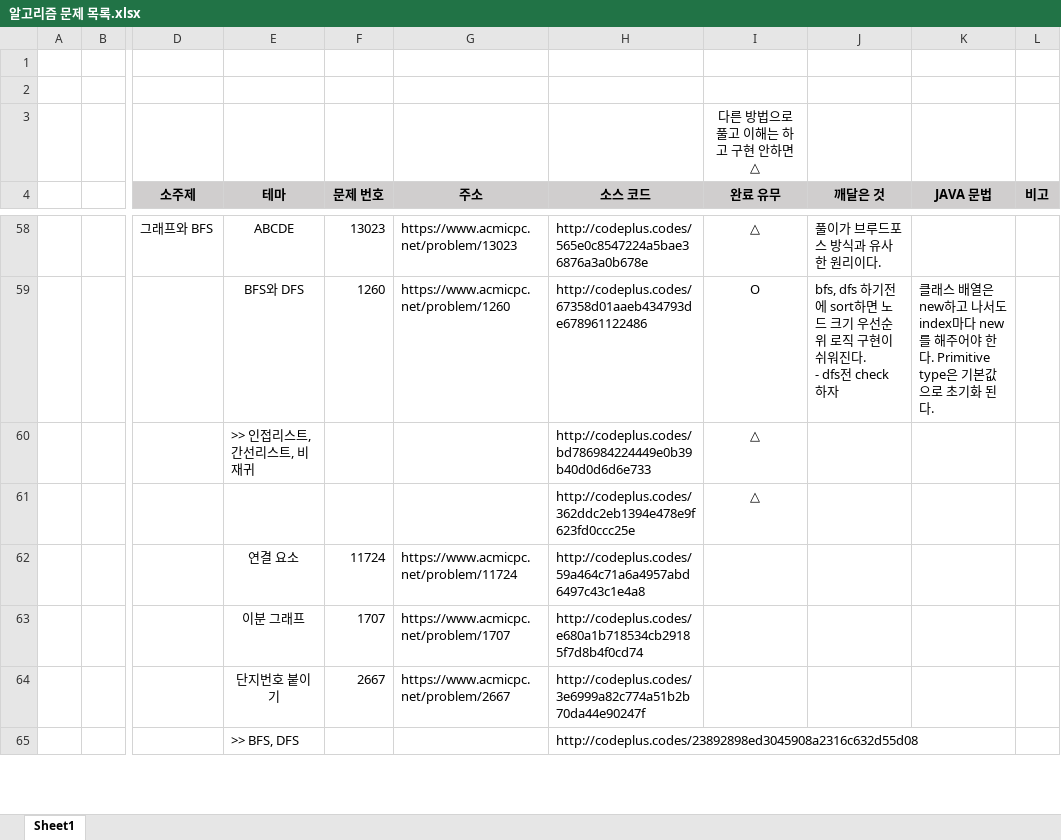
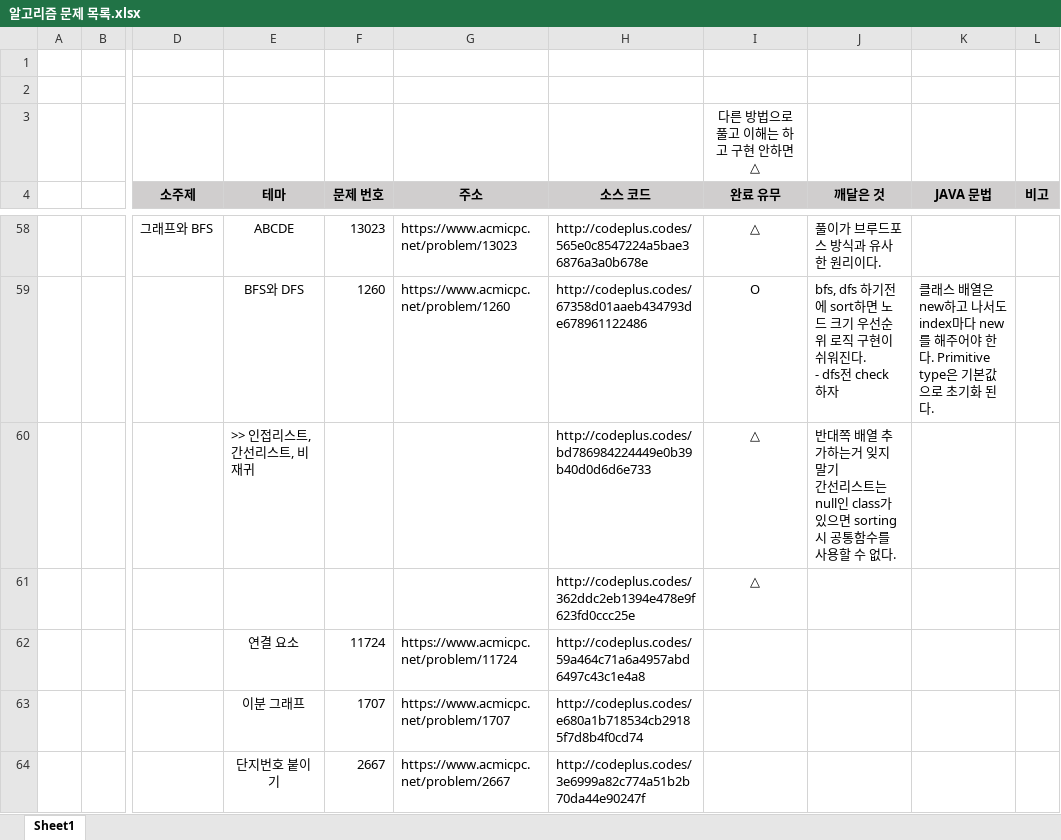
Before and after one commit to SeongJinSong/Algorithm, an Excel workbook: doc/알고리즘 문제 목록.xlsx, sheet Sheet1, drawn as a sheet; only a part is shown, gaps mark what is left out; the shorter side is filled out with more unchanged rows; values as stored, in another font and other column widths than the file's, no borders; ↵ is a line break in a cell; the diff names each change by its address in the sheet, - before the commit and + after, or states it on an @@ line.

```diff
--- a/doc/알고리즘 문제 목록.xlsx (sheet Sheet1)
+++ b/doc/알고리즘 문제 목록.xlsx (sheet Sheet1)
-J60 (깨달은 것): (empty)
+J60 (깨달은 것): 반대쪽 배열 추가하는거 잊지 말기 ↵ 간선리스트는 null인 class가 있으면 sorting시 공통함수를 사용할 수 없다.
```
Also changed, not shown: 1 other file.
